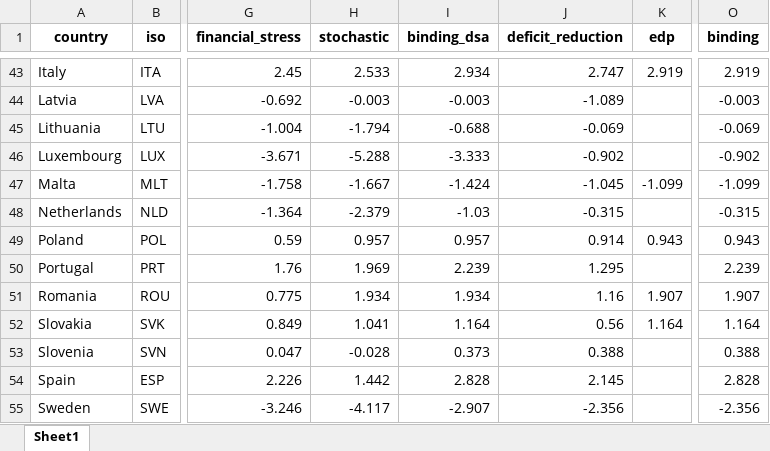
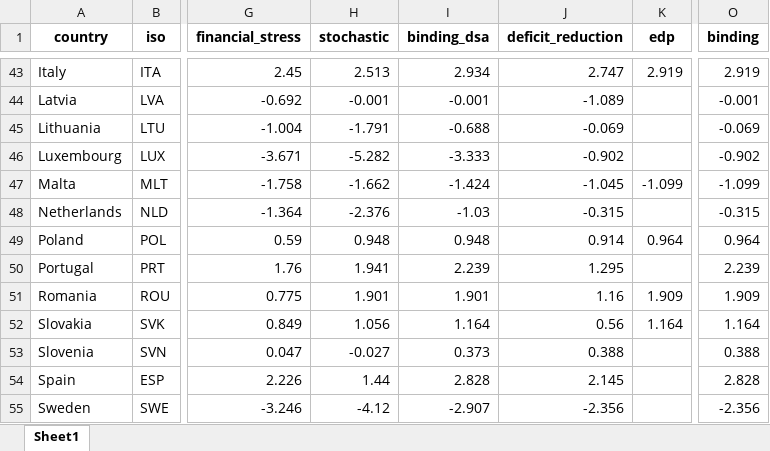
Before and after one commit to lennardwelslau/eu-debt-sustainability-analysis, an Excel workbook: latest_version/output/november_update/results_spb.xlsx, sheet Sheet1, drawn as a sheet; only a part is shown, gaps mark what is left out; values as stored, in another font and other column widths than the file's, no borders; the diff covers the shown part only; the diff names each change by its address in the sheet, - before the commit and + after, or states it on an @@ line.

```diff
--- a/latest_version/output/november_update/results_spb.xlsx (sheet Sheet1)
+++ b/latest_version/output/november_update/results_spb.xlsx (sheet Sheet1)
-H43 (stochastic): 2.533
+H43 (stochastic): 2.513
-H44 (stochastic): -0.003
+H44 (stochastic): -0.001
-I44 (binding_dsa): -0.003
+I44 (binding_dsa): -0.001
-O44 (binding): -0.003
+O44 (binding): -0.001
-H45 (stochastic): -1.794
+H45 (stochastic): -1.791
-H46 (stochastic): -5.288
+H46 (stochastic): -5.282
-H47 (stochastic): -1.667
+H47 (stochastic): -1.662
-H48 (stochastic): -2.379
+H48 (stochastic): -2.376
-H49 (stochastic): 0.957
+H49 (stochastic): 0.948
-I49 (binding_dsa): 0.957
+I49 (binding_dsa): 0.948
-K49 (edp): 0.943
+K49 (edp): 0.964
-O49 (binding): 0.943
+O49 (binding): 0.964
-H50 (stochastic): 1.969
+H50 (stochastic): 1.941
-H51 (stochastic): 1.934
+H51 (stochastic): 1.901
-I51 (binding_dsa): 1.934
+I51 (binding_dsa): 1.901
-K51 (edp): 1.907
+K51 (edp): 1.909
-O51 (binding): 1.907
+O51 (binding): 1.909
-H52 (stochastic): 1.041
+H52 (stochastic): 1.056
-H53 (stochastic): -0.028
+H53 (stochastic): -0.027
-H54 (stochastic): 1.442
+H54 (stochastic): 1.44
-H55 (stochastic): -4.117
+H55 (stochastic): -4.12
```
Also changed, not shown: 62 edited cells elsewhere in this sheet, 35 other files.
